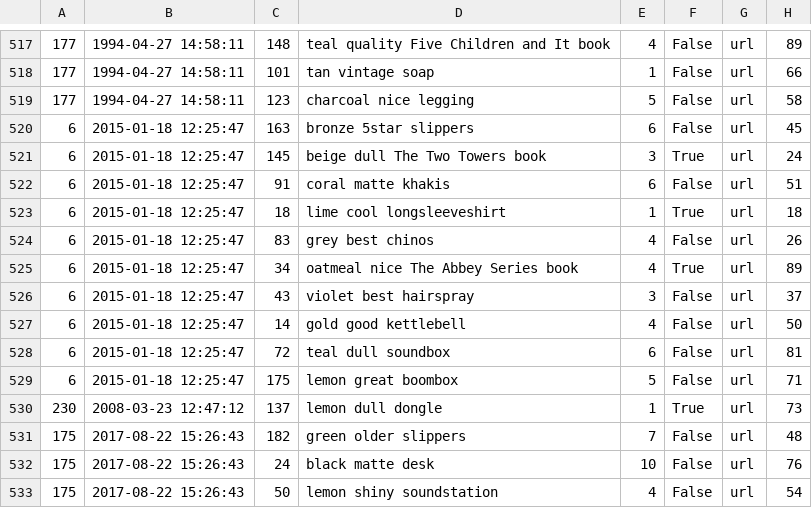
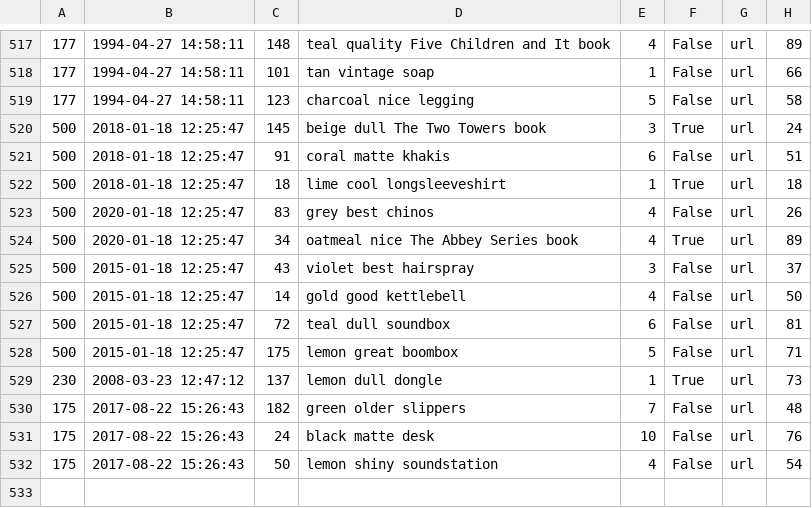
Before and after one commit to kade0216/Mini-Amazon-CS-316, a CSV file: db/data/Orders.csv, drawn as a sheet; only a part is shown, gaps mark what is left out.

Commit message:
added search functionality to order history

```diff
--- a/db/data/Orders.csv
+++ b/db/data/Orders.csv
@@ -519,12 +519,11 @@
 177,1994-04-27 14:58:11,123,charcoal nice legging,5,False,url,58
-6,2015-01-18 12:25:47,163,bronze 5star slippers,6,False,url,45
-6,2015-01-18 12:25:47,145,beige dull The Two Towers book,3,True,url,24
-6,2015-01-18 12:25:47,91,coral matte khakis,6,False,url,51
-6,2015-01-18 12:25:47,18,lime cool longsleeveshirt,1,True,url,18
-6,2015-01-18 12:25:47,83,grey best chinos,4,False,url,26
-6,2015-01-18 12:25:47,34,oatmeal nice The Abbey Series book,4,True,url,89
-6,2015-01-18 12:25:47,43,violet best hairspray,3,False,url,37
-6,2015-01-18 12:25:47,14,gold good kettlebell,4,False,url,50
-6,2015-01-18 12:25:47,72,teal dull soundbox,6,False,url,81
-6,2015-01-18 12:25:47,175,lemon great boombox,5,False,url,71
+500,2018-01-18 12:25:47,145,beige dull The Two Towers book,3,True,url,24
+500,2018-01-18 12:25:47,91,coral matte khakis,6,False,url,51
+500,2018-01-18 12:25:47,18,lime cool longsleeveshirt,1,True,url,18
+500,2020-01-18 12:25:47,83,grey best chinos,4,False,url,26
+500,2020-01-18 12:25:47,34,oatmeal nice The Abbey Series book,4,True,url,89
+500,2015-01-18 12:25:47,43,violet best hairspray,3,False,url,37
+500,2015-01-18 12:25:47,14,gold good kettlebell,4,False,url,50
+500,2015-01-18 12:25:47,72,teal dull soundbox,6,False,url,81
+500,2015-01-18 12:25:47,175,lemon great boombox,5,False,url,71
 230,2008-03-23 12:47:12,137,lemon dull dongle,1,True,url,73
```
Also changed, not shown: db/data/Buyer.csv, 3 other files.
